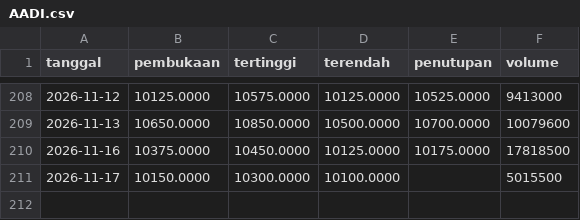
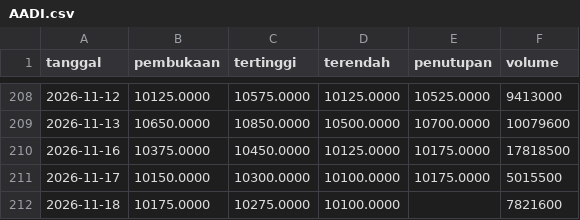
Before and after one commit to Reverseflash45/sentimen-emiten, a CSV file: data/harga/AADI.csv, drawn as a sheet; only a part is shown, gaps mark what is left out.

```diff
--- a/data/harga/AADI.csv
+++ b/data/harga/AADI.csv
@@ -210,2 +210,3 @@ tanggal,pembukaan,tertinggi,terendah,penutupan,volume
 2026-11-16,10375.0000,10450.0000,10125.0000,10175.0000,17818500
-2026-11-17,10150.0000,10300.0000,10100.0000,,5015500
+2026-11-17,10150.0000,10300.0000,10100.0000,10175.0000,5015500
+2026-11-18,10175.0000,10275.0000,10100.0000,,7821600
```
Also changed, not shown: data/harga/BBCA.csv, data/harga/BBRI.csv, 43 other files.
